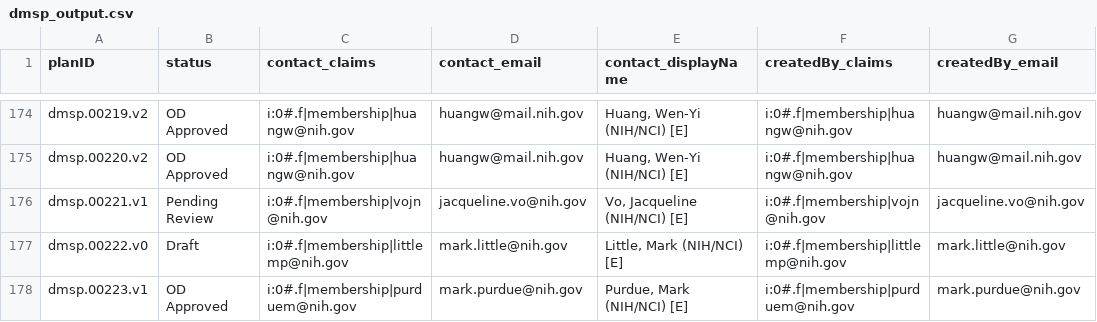
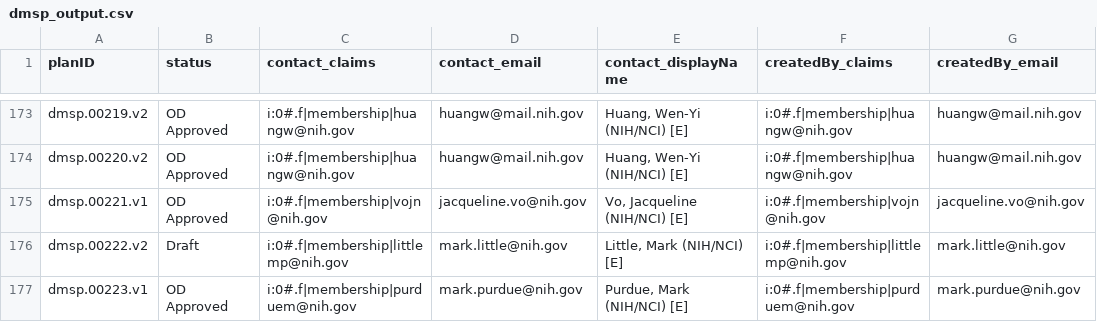
Before and after one commit to episphere/dataplatform, a CSV file: imports/dmsp_output.csv, drawn as a sheet; only a part is shown, gaps mark what is left out; addresses are those after the commit; the diff covers the shown part only; the diff names each change by its address in the sheet, - before the commit and + after, or states it on an @@ line.

Commit message:
Update dmsp_output.csv

```diff
--- a/imports/dmsp_output.csv
+++ b/imports/dmsp_output.csv
-B175 (status): Pending Review
+B175 (status): OD Approved
-A176 (planID): dmsp.00222.v0
+A176 (planID): dmsp.00222.v2
```
Also changed, not shown: 3 added rows, 1 removed row and 8 edited cells elsewhere in this file.
